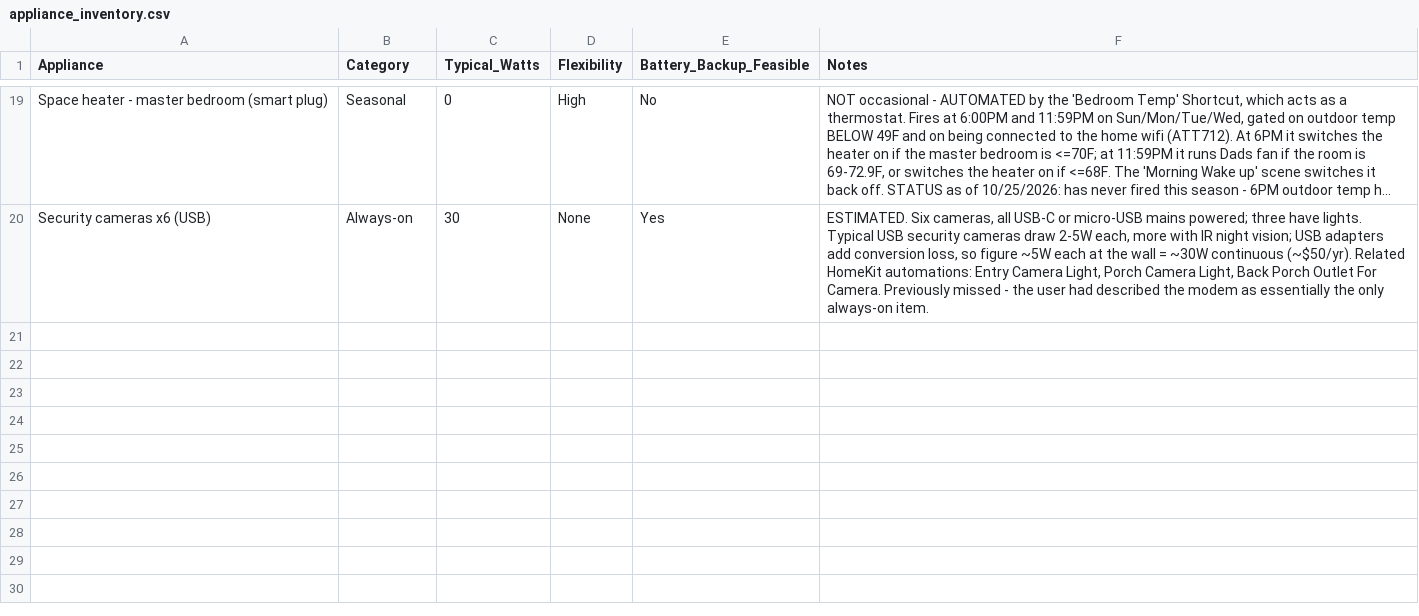
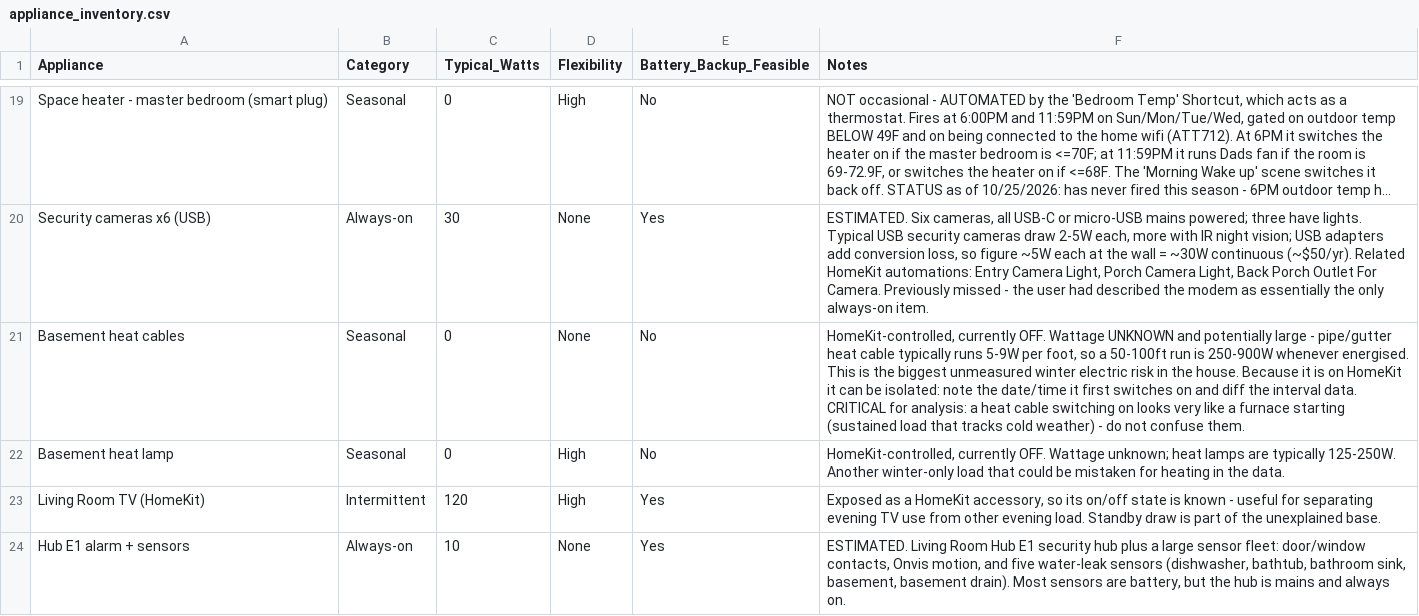
Before and after one commit to TFPleebo/Home_Report, a CSV file: data/appliance_inventory.csv, drawn as a sheet; only a part is shown, gaps mark what is left out; long unchanged cells end in …; the diff names each change by its address in the sheet, - before the commit and + after, or states it on an @@ line.

```diff
--- a/data/appliance_inventory.csv
+++ b/data/appliance_inventory.csv
+row 21: Basement heat cables | Seasonal | 0 | None | No | HomeKit-controlled, currently OFF. Wattage UNKNOWN and potentially large - pipe/gutter heat cable typically runs 5-9W per foot, so a 50-100ft run is 250-900W whenever energised. This is the biggest unmeasured winter electric risk in the house. Because it is on HomeKit it can be isolated: note the date/time it first switches on and diff the interval data. CRITICAL for analysis: a heat cable switching on looks very like a furnace starting (sustained load that tracks cold weather) - do not confuse them.
+row 22: Basement heat lamp | Seasonal | 0 | High | No | HomeKit-controlled, currently OFF. Wattage unknown; heat lamps are typically 125-250W. Another winter-only load that could be mistaken for heating in the data.
+row 23: Living Room TV (HomeKit) | Intermittent | 120 | High | Yes | Exposed as a HomeKit accessory, so its on/off state is known - useful for separating evening TV use from other evening load. Standby draw is part of the unexplained base.
+row 24: Hub E1 alarm + sensors | Always-on | 10 | None | Yes | ESTIMATED. Living Room Hub E1 security hub plus a large sensor fleet: door/window contacts, Onvis motion, and five water-leak sensors (dishwasher, bathtub, bathroom sink, basement, basement drain). Most sensors are battery, but the hub is mains and always on.
```
Also changed, not shown: data/home_sensors_inbox.csv, data/settings_changelog.csv, 3 other files.
